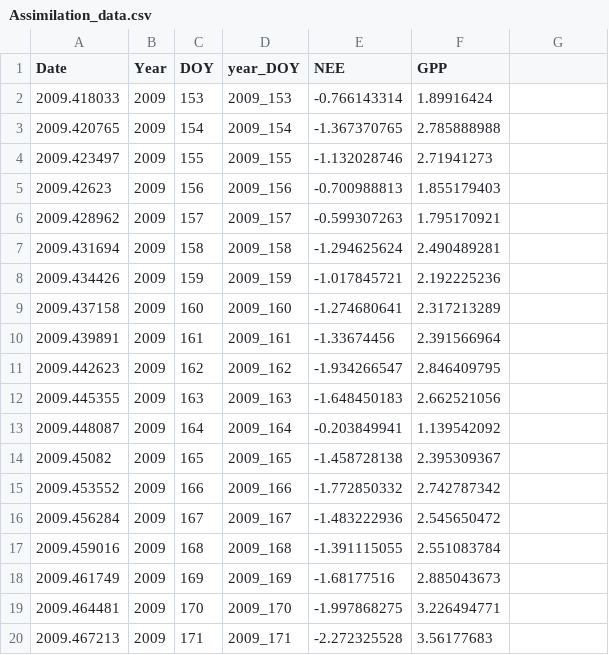
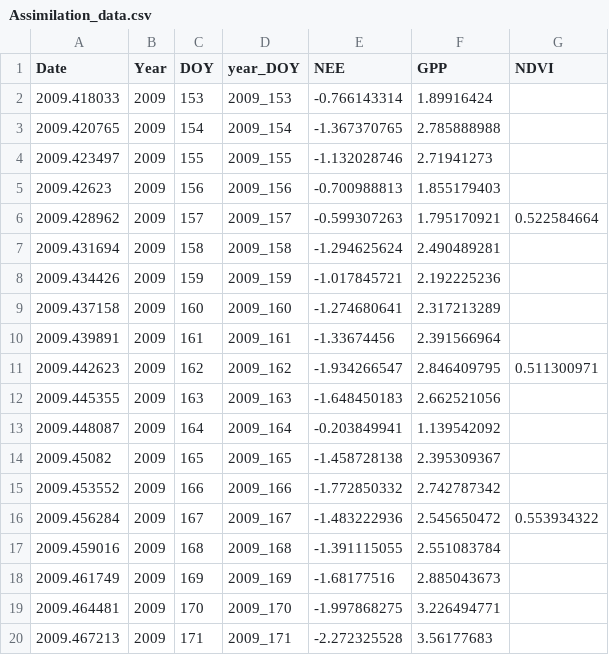
Before and after one commit to kkremers/C-N-model, a CSV file: Assimilation_data.csv, drawn as a sheet; only a part is shown; the diff covers the shown part only.

```diff
--- a/Assimilation_data.csv
+++ b/Assimilation_data.csv
@@ -1 +1 @@
-Date,Year,DOY,year_DOY,NEE,GPP
+Date,Year,DOY,year_DOY,NEE,GPP,NDVI
@@ -6 +6 @@ Date,Year,DOY,year_DOY,NEE,GPP
-2009.428962,2009,157,2009_157,-0.599307263,1.795170921
+2009.428962,2009,157,2009_157,-0.599307263,1.795170921,0.522584664
@@ -11 +11 @@ Date,Year,DOY,year_DOY,NEE,GPP
-2009.442623,2009,162,2009_162,-1.934266547,2.846409795
+2009.442623,2009,162,2009_162,-1.934266547,2.846409795,0.511300971
@@ -16 +16 @@ Date,Year,DOY,year_DOY,NEE,GPP
-2009.456284,2009,167,2009_167,-1.483222936,2.545650472
+2009.456284,2009,167,2009_167,-1.483222936,2.545650472,0.553934322
```
Also changed, not shown: 51 edited cells elsewhere in this file, Assimilation_data_ALL.csv, Assimilation_sigma.csv, 5 other files.
